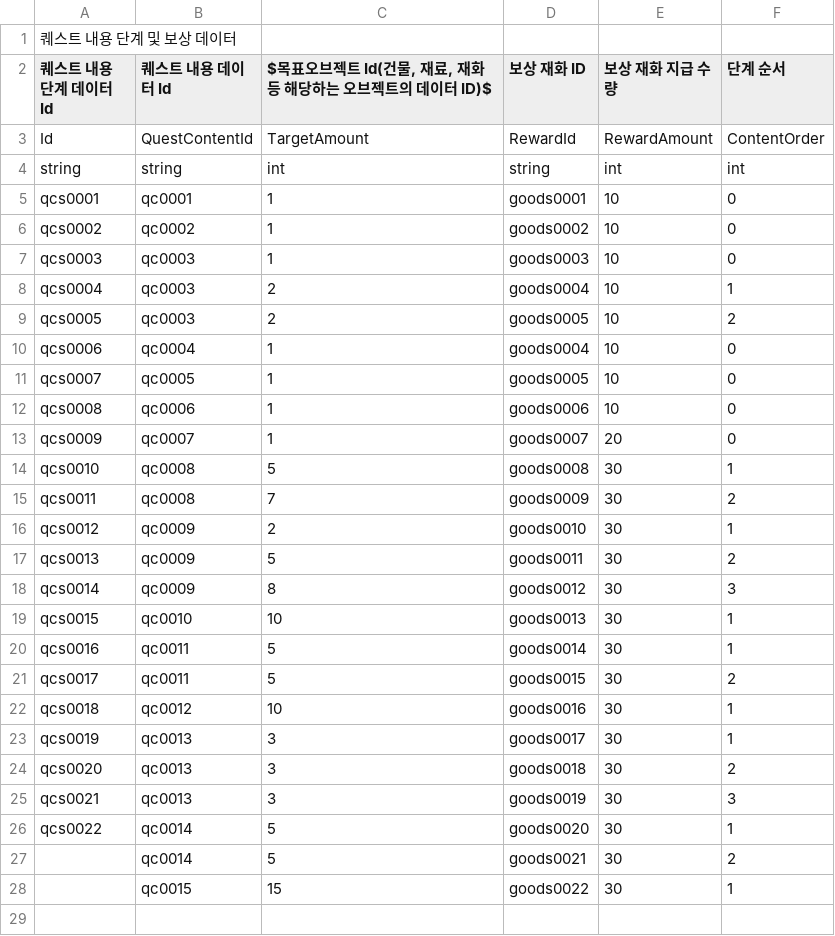
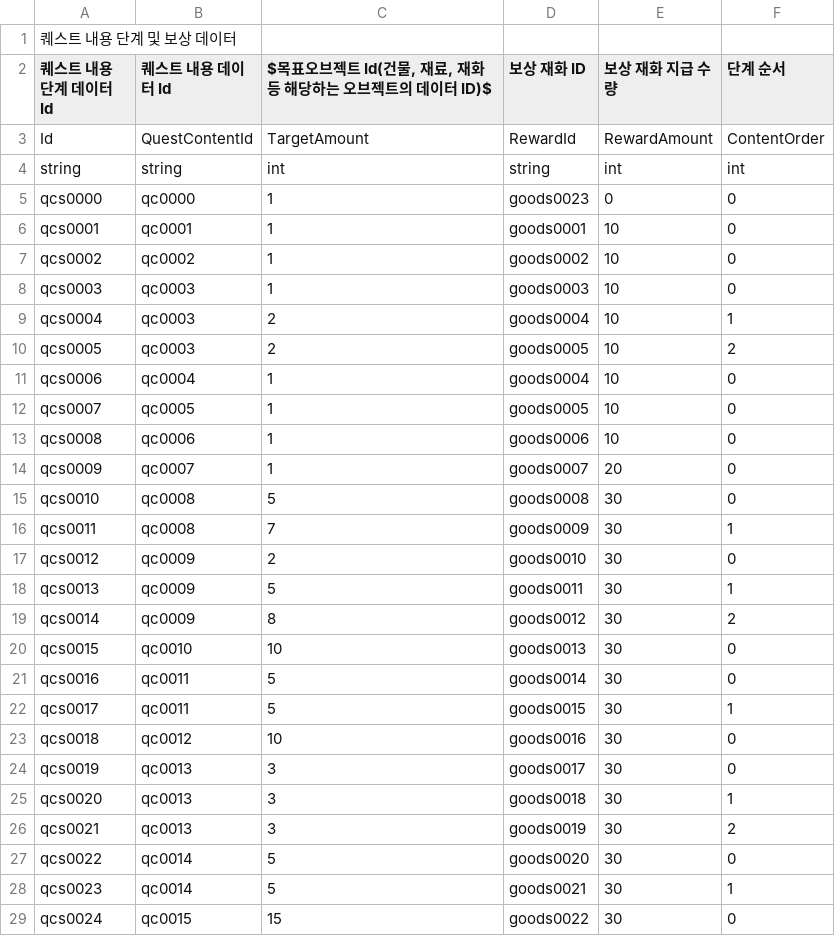
Before and after one commit to CGRJ2/UniMo-GardenOfStars, a CSV file: Assets/000WorkSpaces/CYE/Data/SampleQuestContentStepData.csv, drawn as a sheet.

```diff
--- a/Assets/000WorkSpaces/CYE/Data/SampleQuestContentStepData.csv
+++ b/Assets/000WorkSpaces/CYE/Data/SampleQuestContentStepData.csv
@@ -4,2 +4,3 @@ Id,QuestContentId,TargetAmount,RewardId,RewardAmount,ContentOrder
 string,string,int,string,int,int
+qcs0000,qc0000,1,goods0023,0,0
 qcs0001,qc0001,1,goods0001,10,0
@@ -13,16 +14,16 @@ qcs0008,qc0006,1,goods0006,10,0
 qcs0009,qc0007,1,goods0007,20,0
-qcs0010,qc0008,5,goods0008,30,1
-qcs0011,qc0008,7,goods0009,30,2
-qcs0012,qc0009,2,goods0010,30,1
-qcs0013,qc0009,5,goods0011,30,2
-qcs0014,qc0009,8,goods0012,30,3
-qcs0015,qc0010,10,goods0013,30,1
-qcs0016,qc0011,5,goods0014,30,1
-qcs0017,qc0011,5,goods0015,30,2
-qcs0018,qc0012,10,goods0016,30,1
-qcs0019,qc0013,3,goods0017,30,1
-qcs0020,qc0013,3,goods0018,30,2
-qcs0021,qc0013,3,goods0019,30,3
-qcs0022,qc0014,5,goods0020,30,1
-,qc0014,5,goods0021,30,2
-,qc0015,15,goods0022,30,1
+qcs0010,qc0008,5,goods0008,30,0
+qcs0011,qc0008,7,goods0009,30,1
+qcs0012,qc0009,2,goods0010,30,0
+qcs0013,qc0009,5,goods0011,30,1
+qcs0014,qc0009,8,goods0012,30,2
+qcs0015,qc0010,10,goods0013,30,0
+qcs0016,qc0011,5,goods0014,30,0
+qcs0017,qc0011,5,goods0015,30,1
+qcs0018,qc0012,10,goods0016,30,0
+qcs0019,qc0013,3,goods0017,30,0
+qcs0020,qc0013,3,goods0018,30,1
+qcs0021,qc0013,3,goods0019,30,2
+qcs0022,qc0014,5,goods0020,30,0
+qcs0023,qc0014,5,goods0021,30,1
+qcs0024,qc0015,15,goods0022,30,0
```
Also changed, not shown: Assets/000WorkSpaces/CYE/Data/SampleNpcData.csv, Assets/000WorkSpaces/CYE/Data/SampleQuestContentData.csv, 15 other files.
